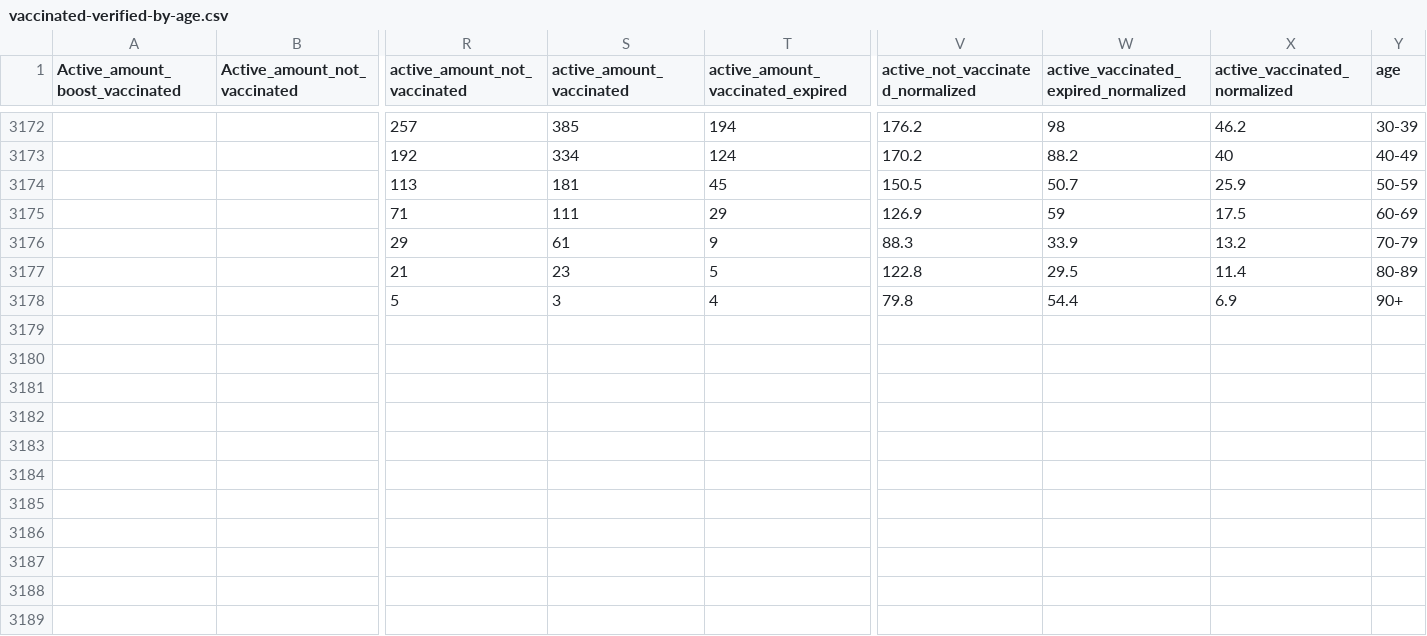
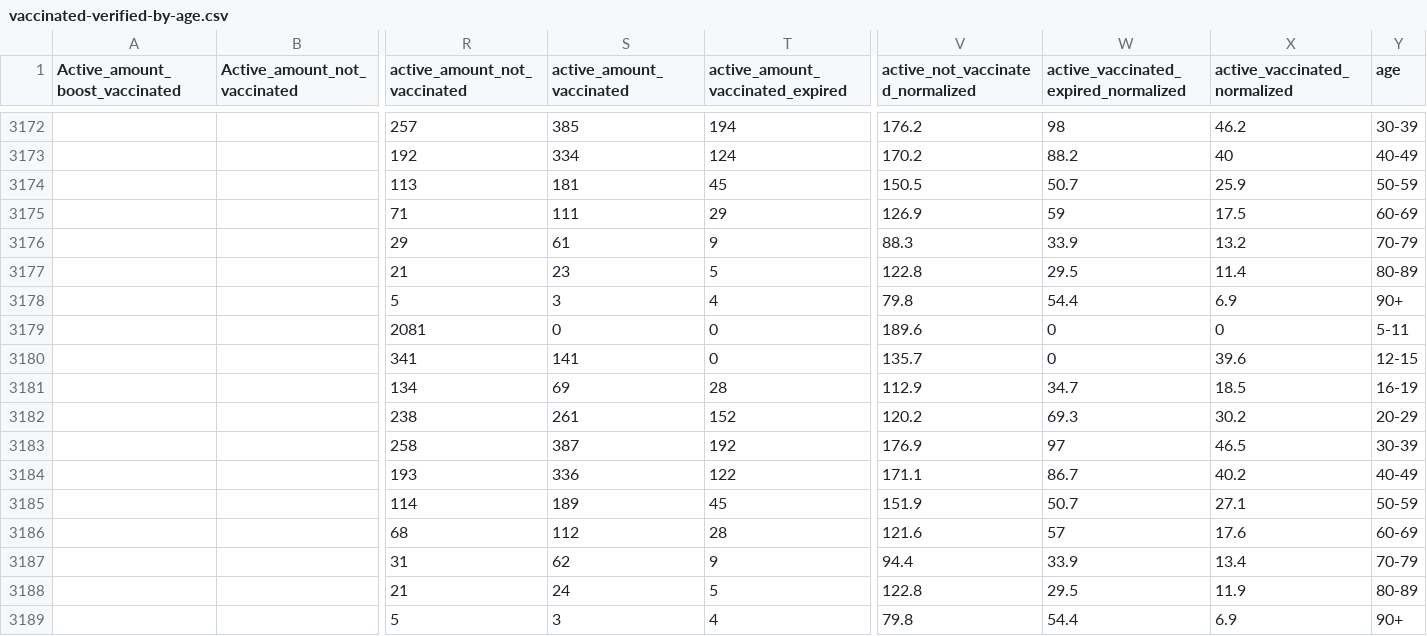
Before and after one commit to stephenc/2021-israel-vaccinated-verified-by-age, a CSV file: vaccinated-verified-by-age.csv, drawn as a sheet; only a part is shown, gaps mark what is left out; rows hold the shown columns only; the diff names each change by its address in the sheet, - before the commit and + after, or states it on an @@ line.

```diff
--- a/vaccinated-verified-by-age.csv
+++ b/vaccinated-verified-by-age.csv
+row 3179:  |  | 2081 | 0 | 0 | 189.6 | 0 | 0 | 5-11
+row 3180:  |  | 341 | 141 | 0 | 135.7 | 0 | 39.6 | 12-15
+row 3181:  |  | 134 | 69 | 28 | 112.9 | 34.7 | 18.5 | 16-19
+row 3182:  |  | 238 | 261 | 152 | 120.2 | 69.3 | 30.2 | 20-29
+row 3183:  |  | 258 | 387 | 192 | 176.9 | 97 | 46.5 | 30-39
+row 3184:  |  | 193 | 336 | 122 | 171.1 | 86.7 | 40.2 | 40-49
+row 3185:  |  | 114 | 189 | 45 | 151.9 | 50.7 | 27.1 | 50-59
+row 3186:  |  | 68 | 112 | 28 | 121.6 | 57 | 17.6 | 60-69
+row 3187:  |  | 31 | 62 | 9 | 94.4 | 33.9 | 13.4 | 70-79
+row 3188:  |  | 21 | 24 | 5 | 122.8 | 29.5 | 11.9 | 80-89
+row 3189:  |  | 5 | 3 | 4 | 79.8 | 54.4 | 6.9 | 90+
```
Also changed, not shown: 1 other file.
